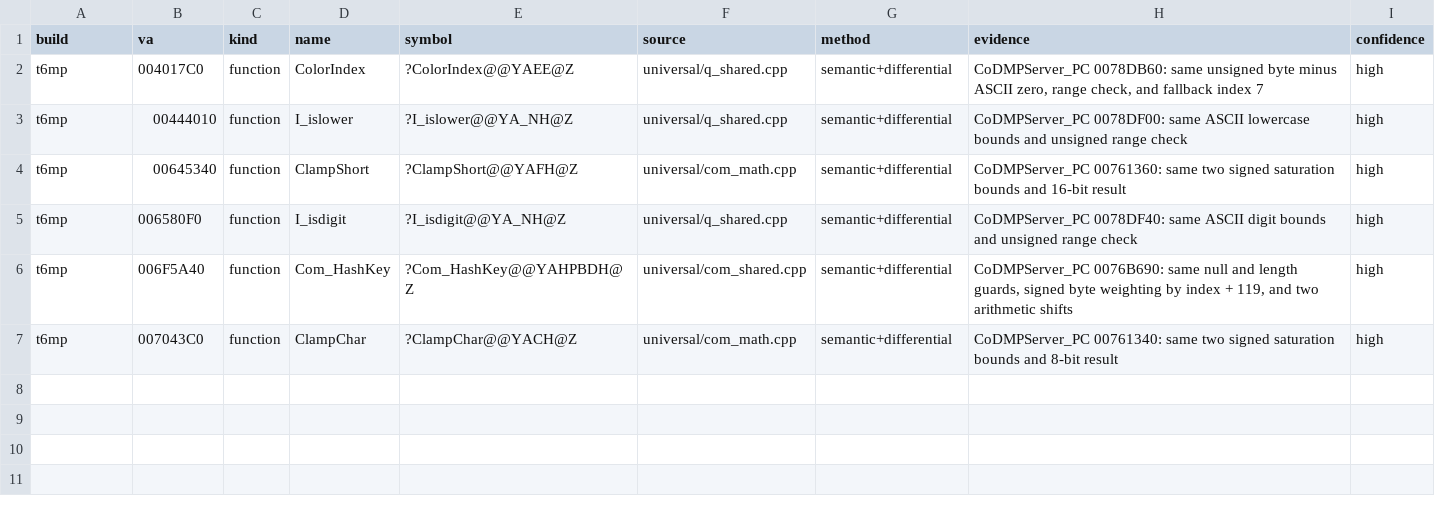
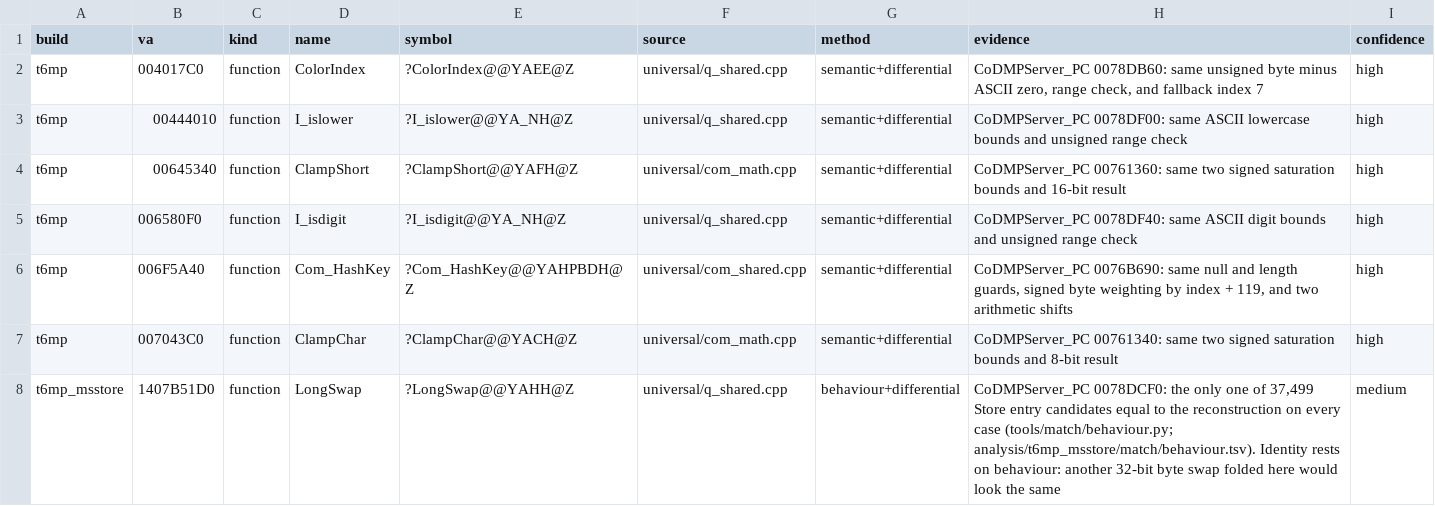
Before and after one commit to lizardpeter/black-ops-2-decomp, a TSV file: records/names.tsv, drawn as a sheet; the diff names each change by its address in the sheet, - before the commit and + after, or states it on an @@ line.

```diff
--- a/records/names.tsv
+++ b/records/names.tsv
+row 8: t6mp_msstore | 1407B51D0 | function | LongSwap | ?LongSwap@@YAHH@Z | universal/q_shared.cpp | behaviour+differential | CoDMPServer_PC 0078DCF0: the only one of 37,499 Store entry candidates equal to the reconstruction on every case (tools/match/behaviour.py; analysis/t6mp_msstore/match/behaviour.tsv). Identity rests on behaviour: another 32-bit byte swap folded here would look the same | medium
```
Also changed, not shown: records/functions.tsv, 25 other files.
